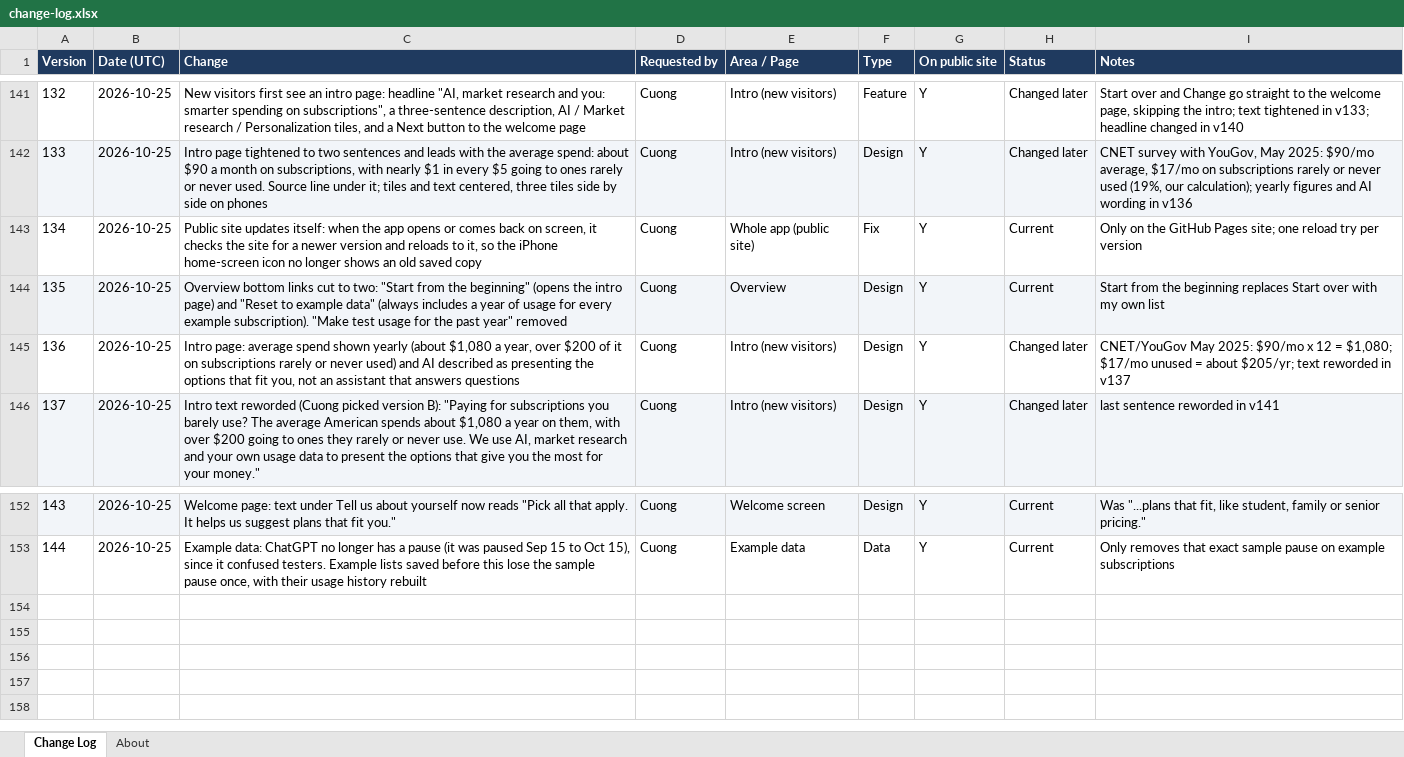
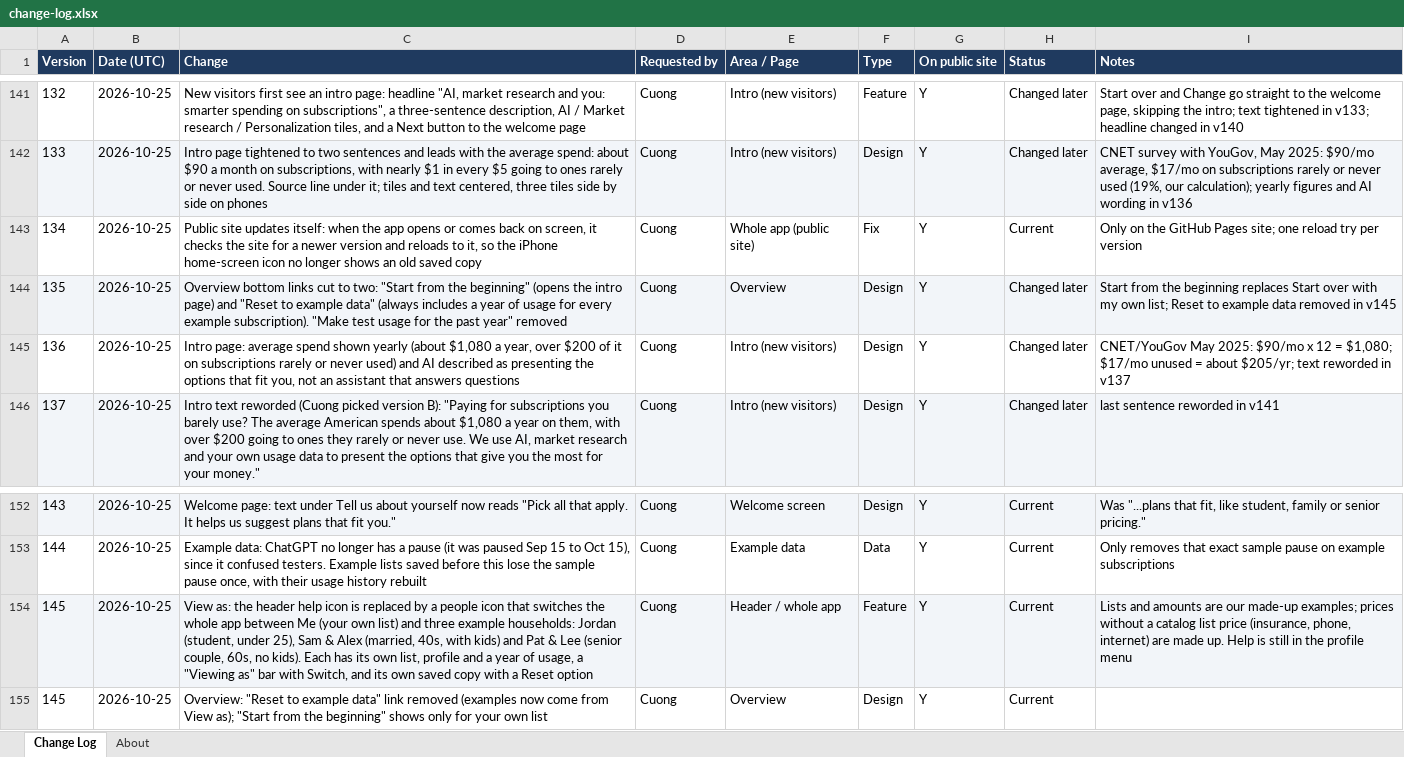
Before and after one commit to cquach1004/Subscription-keeper, an Excel workbook: changelog/change-log.xlsx, sheet Change Log, drawn as a sheet; only a part is shown, gaps mark what is left out; values as stored, in another font and other column widths than the file's, no borders; the diff names each change by its address in the sheet, - before the commit and + after, or states it on an @@ line.

```diff
--- a/changelog/change-log.xlsx (sheet Change Log)
+++ b/changelog/change-log.xlsx (sheet Change Log)
-H144 (Status): Current
+H144 (Status): Changed later
-I144 (Notes): …my own list
+I144 (Notes): …my own list; Reset to example data removed in v145
+row 154: 145 | 2026-10-25 | View as: the header help icon is replaced by a people icon that switches the whole app between Me (your own list) and three example households: Jordan (student, under 25), Sam & Alex (married, 40s, with kids) and Pat & Lee (senior couple, 60s, no kids). Each has its own list, profile and a year of usage, a "Viewing as" bar with Switch, and its own saved copy with a Reset option | Cuong | Header / whole app | Feature | Y | Current | Lists and amounts are our made-up examples; prices without a catalog list price (insurance, phone, internet) are made up. Help is still in the profile menu
+row 155: 145 | 2026-10-25 | Overview: "Reset to example data" link removed (examples now come from View as); "Start from the beginning" shows only for your own list | Cuong | Overview | Design | Y | Current
```
Also changed, not shown: 4 other files.
